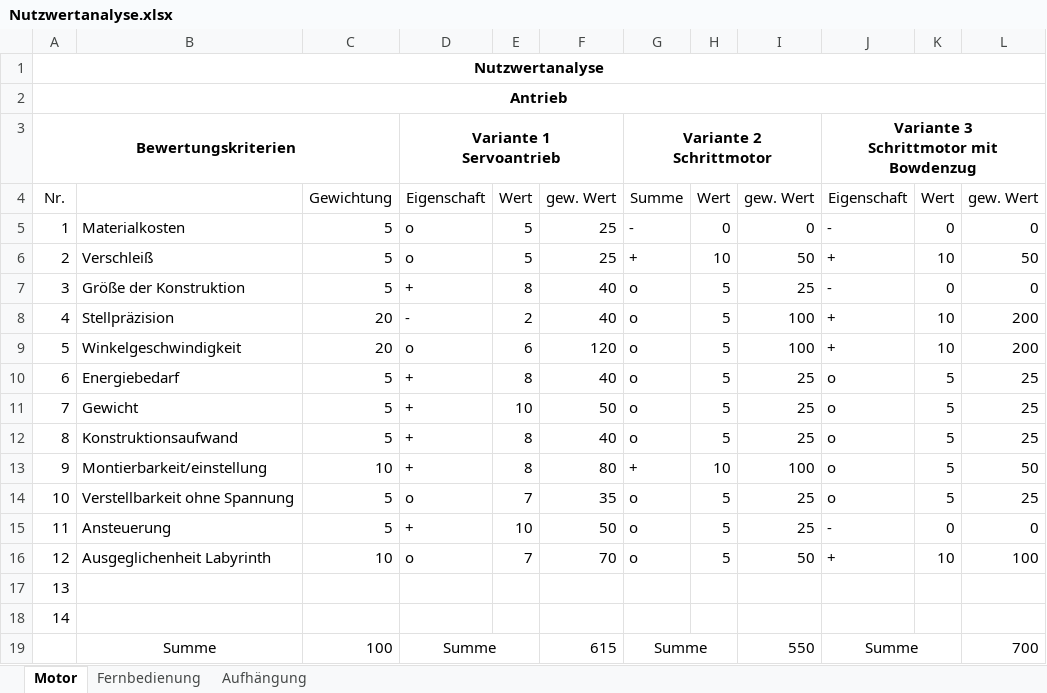
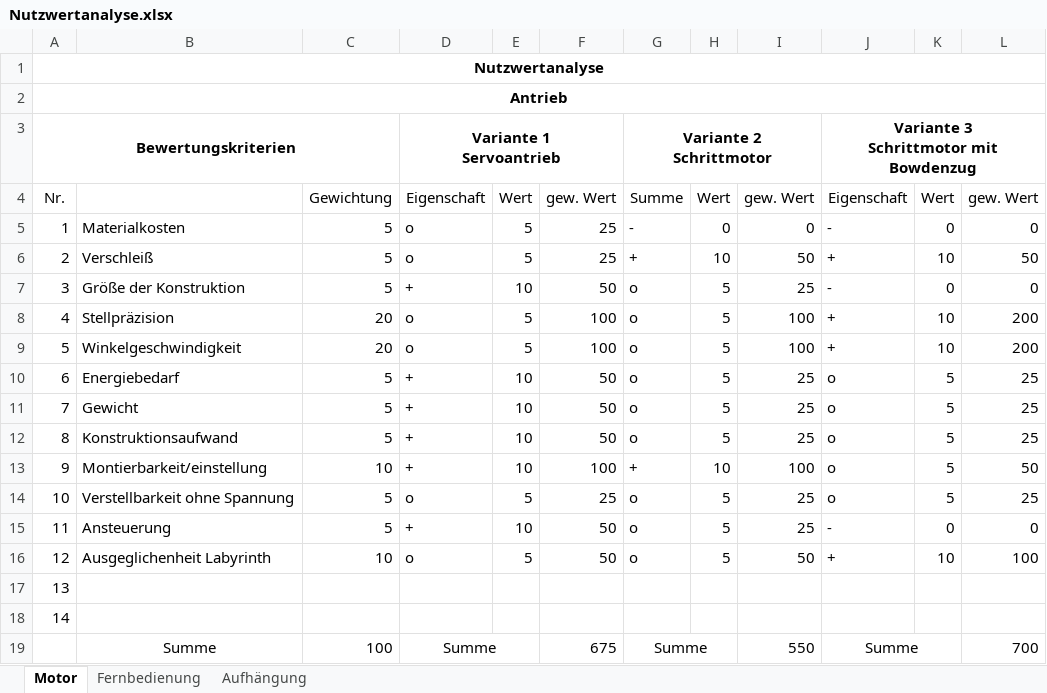
Before and after one commit to jamadir/Komplexlabor, an Excel workbook: Nutzwertanalyse.xlsx, sheet Motor, drawn as a sheet; values as stored, in another font and other column widths than the file's, no borders; the diff names each change by its address in the sheet, - before the commit and + after, or states it on an @@ line.

Commit message:
Update Nutzwertanalyse.xlsx

```diff
--- a/Nutzwertanalyse.xlsx (sheet Motor)
+++ b/Nutzwertanalyse.xlsx (sheet Motor)
-E7: 8
+E7: 10
-F7: 40
+F7: 50
-D8: -
+D8: o
-E8: 2
+E8: 5
-F8: 40
+F8: 100
-E9: 6
+E9: 5
-F9: 120
+F9: 100
-E10: 8
+E10: 10
-F10: 40
+F10: 50
-E12:E13: 8
+E12:E13: 10
-F12: 40
+F12: 50
-F13: 80
+F13: 100
-E14: 7
+E14: 5
-F14: 35
+F14: 25
-E16: 7
+E16: 5
-F16: 70
+F16: 50
-F19: 615
+F19: 675
```
